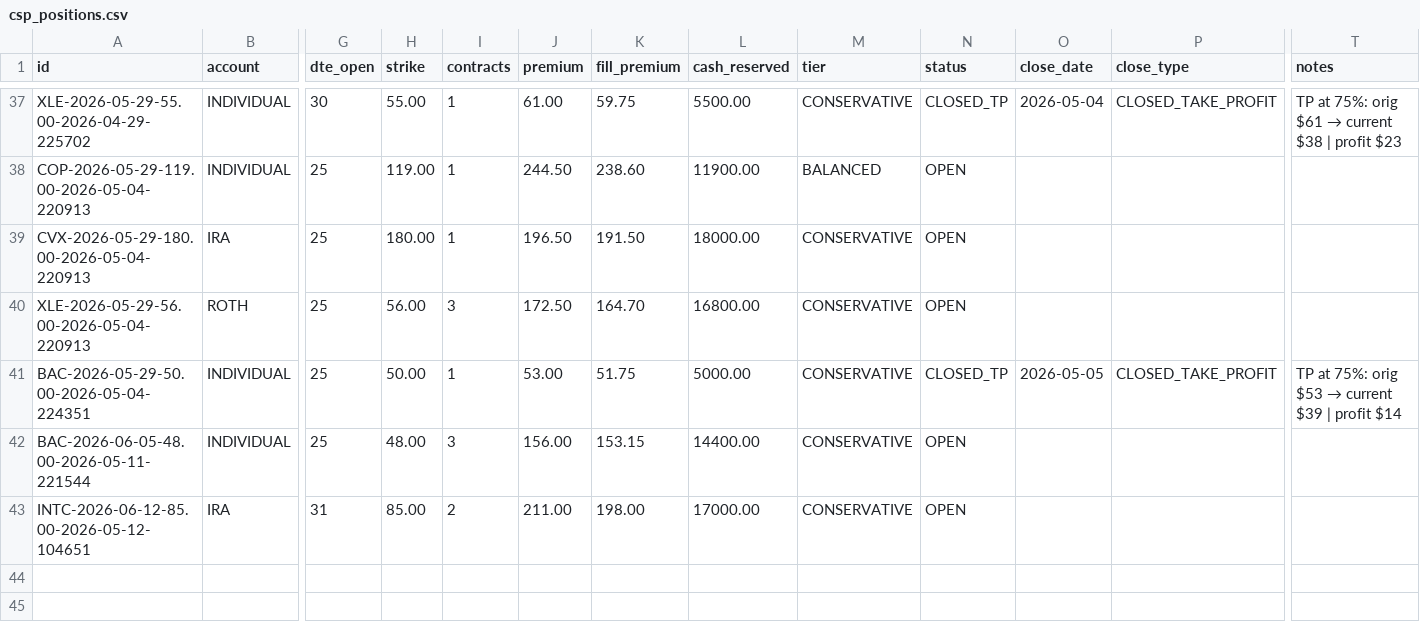
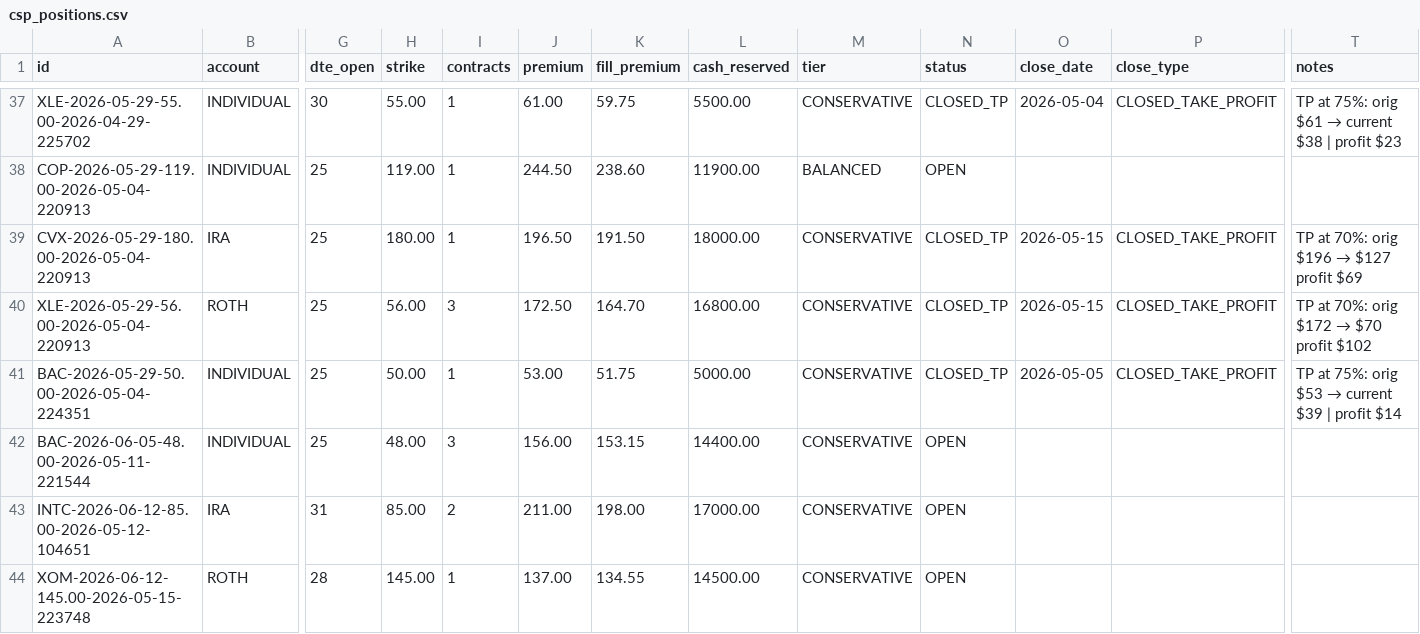
Before and after one commit to SimosProjects/Trading-Screener, a CSV file: csp_positions.csv, drawn as a sheet; only a part is shown, gaps mark what is left out; rows hold the shown columns only; the diff names each change by its address in the sheet, - before the commit and + after, or states it on an @@ line.

```diff
--- a/csp_positions.csv
+++ b/csp_positions.csv
-N39:N40 (status): OPEN
+N39:N40 (status): CLOSED_TP
-O39:O40 (close_date): (empty)
+O39:O40 (close_date): 2026-05-15
-P39:P40 (close_type): (empty)
+P39:P40 (close_type): CLOSED_TAKE_PROFIT
@@ T39 (notes): (empty) → TP at 70%: orig $196 → $127 profit $69 @@
@@ T40 (notes): (empty) → TP at 70%: orig $172 → $70 profit $102 @@
+row 44: XOM-2026-06-12-145.00-2026-05-15-223748 | ROTH | 28 | 145.00 | 1 | 137.00 | 134.55 | 14500.00 | CONSERVATIVE | OPEN
```
Also changed, not shown: cc_positions.csv, stock_positions.csv, 9 other files.
